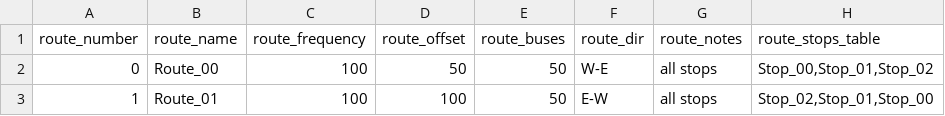
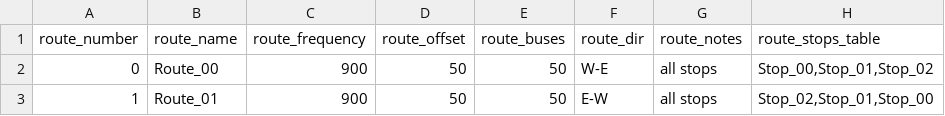
Before and after one commit to jpruiz84/masivo, a CSV file: inputs/routes3small.csv, drawn as a sheet.

Commit message:
Small routes with 15 min route frequency

```diff
--- a/inputs/routes3small.csv
+++ b/inputs/routes3small.csv
@@ -1,3 +1,3 @@
 route_number,route_name,route_frequency,route_offset,route_buses,route_dir,route_notes,route_stops_table
-0,Route_00,100,50,50,W-E,all stops,"Stop_00,Stop_01,Stop_02"
-1,Route_01,100,100,50,E-W,all stops,"Stop_02,Stop_01,Stop_00"
+0,Route_00,900,50,50,W-E,all stops,"Stop_00,Stop_01,Stop_02"
+1,Route_01,900,50,50,E-W,all stops,"Stop_02,Stop_01,Stop_00"
```
